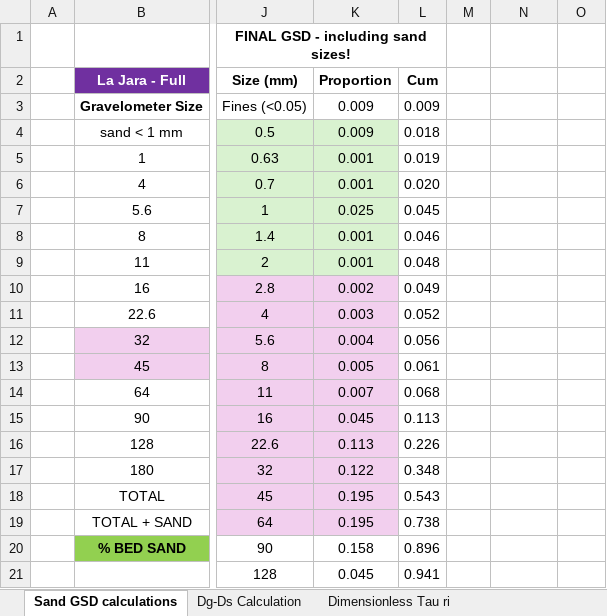
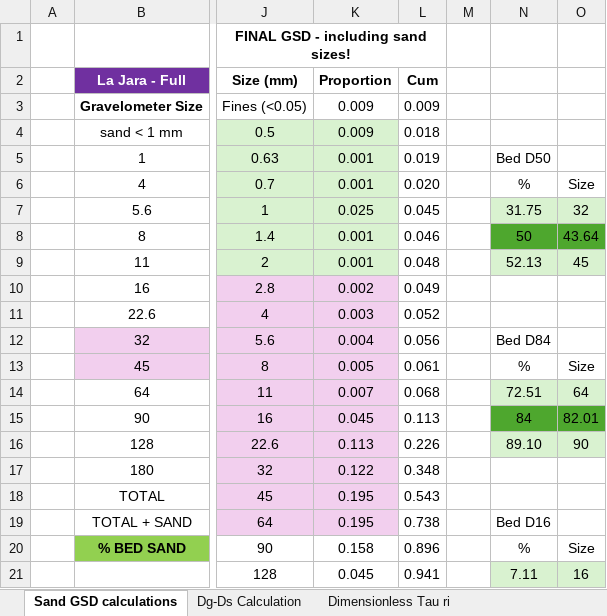
Before and after one commit to nicole-hucke/sediment_trap_paper, an Excel workbook: data/bedload_tauc/Wilcock2002_tauc.xlsx, sheet Sand GSD calculations, drawn as a sheet; only a part is shown, gaps mark what is left out; values as stored, in another font and other column widths than the file's, no borders; the diff covers the shown part only; the diff names each change by its address in the sheet, - before the commit and + after, or states it on an @@ line.

Commit message:
calculating d16 of the bed

```diff
--- a/data/bedload_tauc/Wilcock2002_tauc.xlsx (sheet Sand GSD calculations)
+++ b/data/bedload_tauc/Wilcock2002_tauc.xlsx (sheet Sand GSD calculations)
-N5: (empty)
+N5: Bed D50
-N6: (empty)
+N6: %
-O6: (empty)
+O6: Size
-N7: (empty)
+N7: 31.75
-N7:O7 fill: none
+N7:O7 fill: #D9F2D0
-O7: (empty)
+O7: 32
-N8: (empty)
+N8: 50
-N8:O8 fill: none
+N8:O8 fill: #4EA72E
-O8: (empty)
+O8: 43.64
-N9: (empty)
+N9: 52.13
-N9:O9 fill: none
+N9:O9 fill: #D9F2D0
-O9: (empty)
+O9: 45
-N12: (empty)
+N12: Bed D84
-N13: (empty)
+N13: %
-O13: (empty)
+O13: Size
-N14: (empty)
+N14: 72.51
-N14:O14 fill: none
+N14:O14 fill: #D9F2D0
-O14: (empty)
+O14: 64
-N15: (empty)
+N15: 84
-N15:O15 fill: none
+N15:O15 fill: #4EA72E
-O15: (empty)
+O15: 82.01
-N16: (empty)
+N16: 89.10
-N16:O16 fill: none
+N16:O16 fill: #D9F2D0
-O16: (empty)
+O16: 90
-N19: (empty)
+N19: Bed D16
-N20: (empty)
+N20: %
-O20: (empty)
+O20: Size
-N21: (empty)
+N21: 7.11
-N21:O21 fill: none
+N21:O21 fill: #D9F2D0
-O21: (empty)
+O21: 16
```
Also changed, not shown: 4 edited cells and cell formats elsewhere in this sheet.
